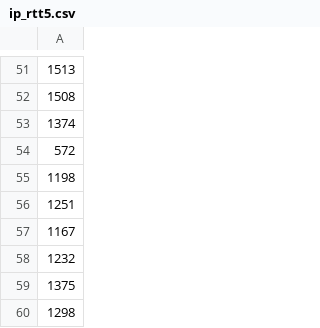
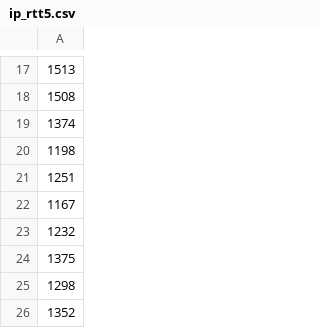
Before and after one commit to dgaeta/network_simulator, a CSV file: ip_rtt5.csv, drawn as a sheet; only a part is shown, gaps mark what is left out; the shorter side is filled out with more unchanged rows; the diff covers the shown part only.

```diff
--- a/ip_rtt5.csv
+++ b/ip_rtt5.csv
@@ -53,3 +19,2 @@
 1374
-572
 1198
```
Also changed, not shown: 34 removed rows elsewhere in this file, 7 other files.
